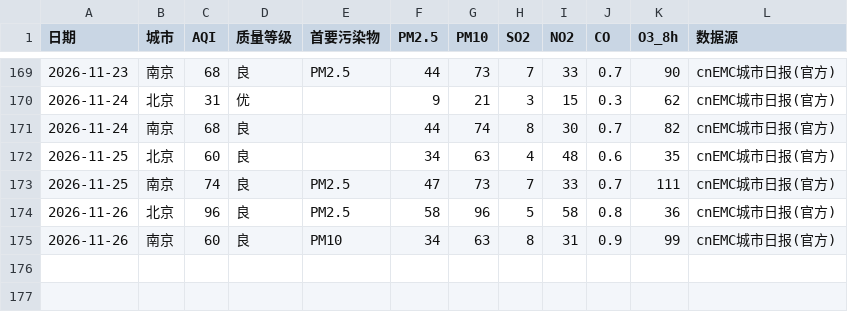
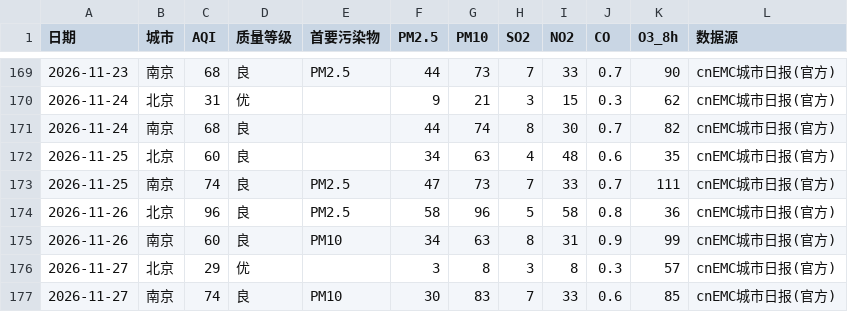
Before and after one commit to ZhuZhengHuan/Bj-Nj-Weather-, a CSV file: aqi_daily.csv, drawn as a sheet; only a part is shown, gaps mark what is left out; the diff names each change by its address in the sheet, - before the commit and + after, or states it on an @@ line.

```diff
--- a/aqi_daily.csv
+++ b/aqi_daily.csv
+row 176: 2026-11-27 | 北京 | 29 | 优 |  | 3 | 8 | 3 | 8 | 0.3 | 57 | cnEMC城市日报(官方)
+row 177: 2026-11-27 | 南京 | 74 | 良 | PM10 | 30 | 83 | 7 | 33 | 0.6 | 85 | cnEMC城市日报(官方)
```
Also changed, not shown: aqi_points.csv, met_daily.csv, 2 other files.
